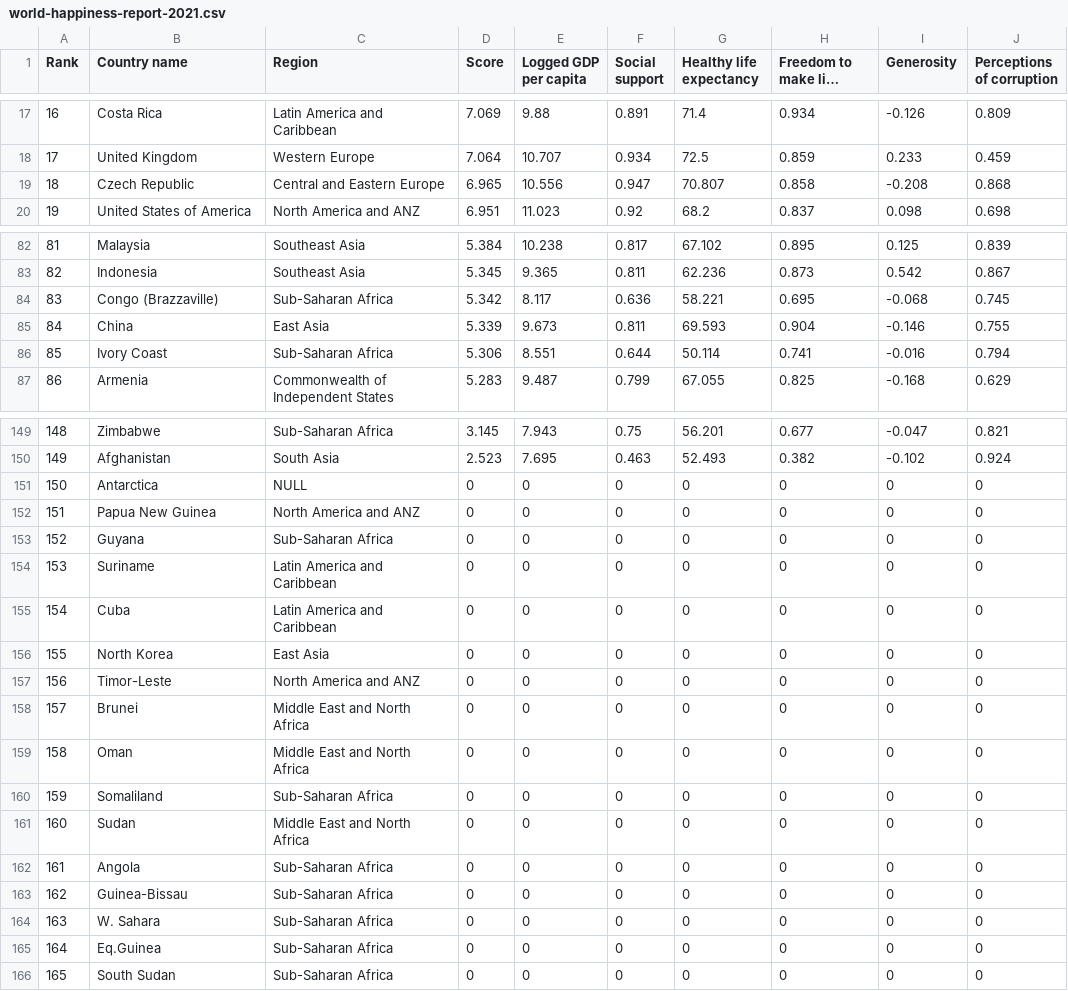
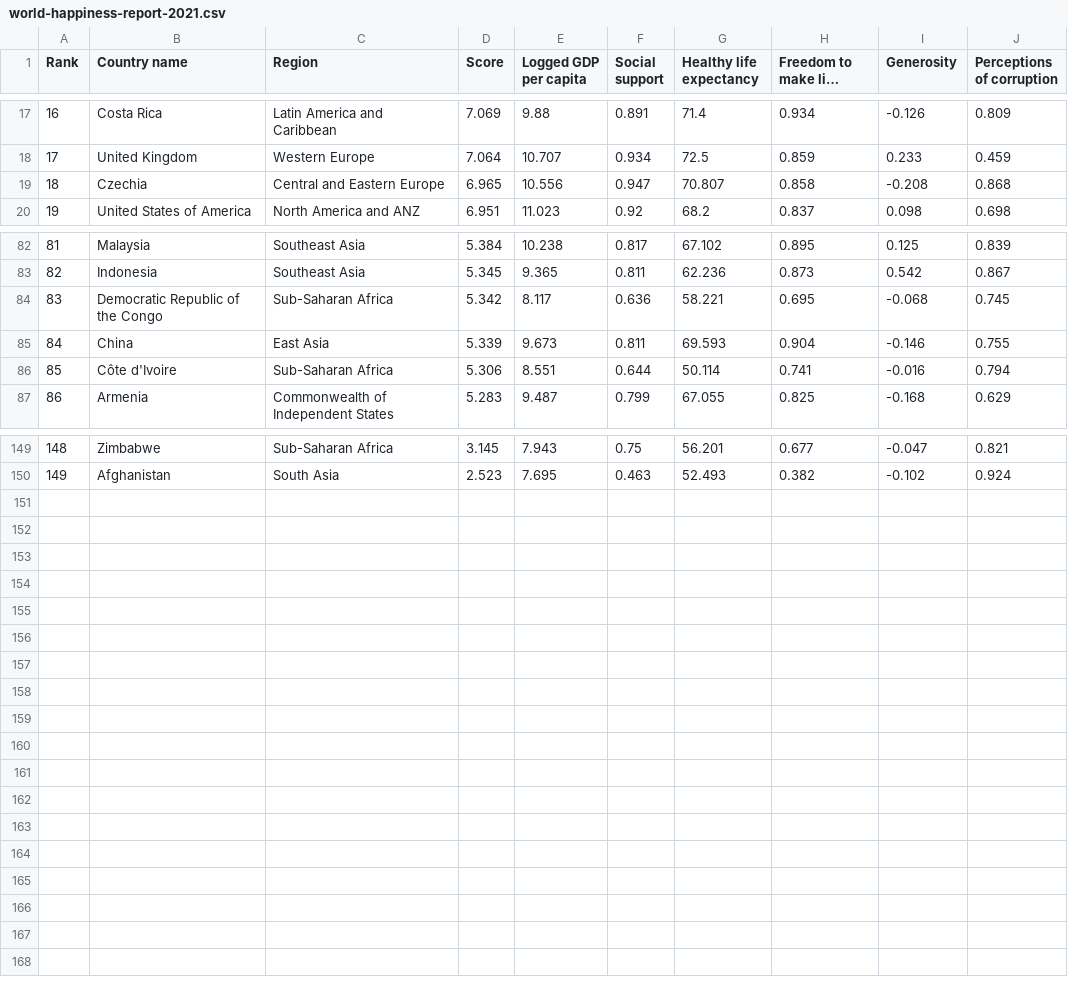
Before and after one commit to richardliu77/FIT3179-Assignment2, a CSV file: datasets/world-happiness-report-2021.csv, drawn as a sheet; only a part is shown, gaps mark what is left out; long unchanged cells end in …; the diff covers the shown part only.

Commit message:
Added more data, visualisations

```diff
--- a/datasets/world-happiness-report-2021.csv
+++ b/datasets/world-happiness-report-2021.csv
@@ -18,3 +18,3 @@
 17,United Kingdom,Western Europe,7.064,10.707,0.934,72.5,0.859,0.233,0.459
-18,Czech Republic,Central and Eastern Europe,6.965,10.556,0.947,70.807,0.858,-0.208,0.868
+18,Czechia,Central and Eastern Europe,6.965,10.556,0.947,70.807,0.858,-0.208,0.868
 19,United States of America,North America and ANZ,6.951,11.023,0.92,68.2,0.837,0.098,0.698
@@ -83,5 +83,5 @@
 82,Indonesia,Southeast Asia,5.345,9.365,0.811,62.236,0.873,0.542,0.867
-83,Congo (Brazzaville),Sub-Saharan Africa,5.342,8.117,0.636,58.221,0.695,-0.068,0.745
+83,Democratic Republic of the Congo,Sub-Saharan Africa,5.342,8.117,0.636,58.221,0.695,-0.068,0.745
 84,China,East Asia,5.339,9.673,0.811,69.593,0.904,-0.146,0.755
-85,Ivory Coast,Sub-Saharan Africa,5.306,8.551,0.644,50.114,0.741,-0.016,0.794
+85,Côte d'Ivoire,Sub-Saharan Africa,5.306,8.551,0.644,50.114,0.741,-0.016,0.794
 86,Armenia,Commonwealth of Independent States,5.283,9.487,0.799,67.055,0.825,-0.168,0.629
@@ -150,17 +150 @@
 149,Afghanistan,South Asia,2.523,7.695,0.463,52.493,0.382,-0.102,0.924
-150,Antarctica,NULL,0,0,0,0,0,0,0
-151,Papua New Guinea,North America and ANZ,0,0,0,0,0,0,0
-152,Guyana,Sub-Saharan Africa,0,0,0,0,0,0,0
-153,Suriname,Latin America and Caribbean,0,0,0,0,0,0,0
-154,Cuba,Latin America and Caribbean,0,0,0,0,0,0,0
-155,North Korea,East Asia,0,0,0,0,0,0,0
-156,Timor-Leste,North America and ANZ,0,0,0,0,0,0,0
-157,Brunei,Middle East and North Africa,0,0,0,0,0,0,0
-158,Oman,Middle East and North Africa,0,0,0,0,0,0,0
-159,Somaliland,Sub-Saharan Africa,0,0,0,0,0,0,0
-160,Sudan,Middle East and North Africa,0,0,0,0,0,0,0
-161,Angola,Sub-Saharan Africa,0,0,0,0,0,0,0
-162,Guinea-Bissau,Sub-Saharan Africa,0,0,0,0,0,0,0
-163,W. Sahara,Sub-Saharan Africa,0,0,0,0,0,0,0
-164,Eq.Guinea,Sub-Saharan Africa,0,0,0,0,0,0,0
-165,South Sudan,Sub-Saharan Africa,0,0,0,0,0,0,0
```
Also changed, not shown: 2 edited cells elsewhere in this file, 4 other files.
